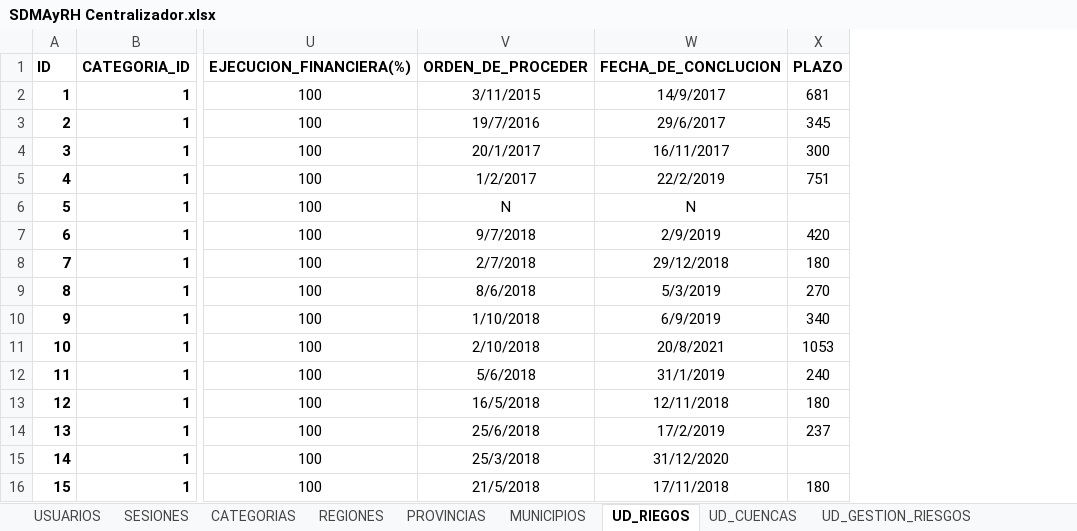
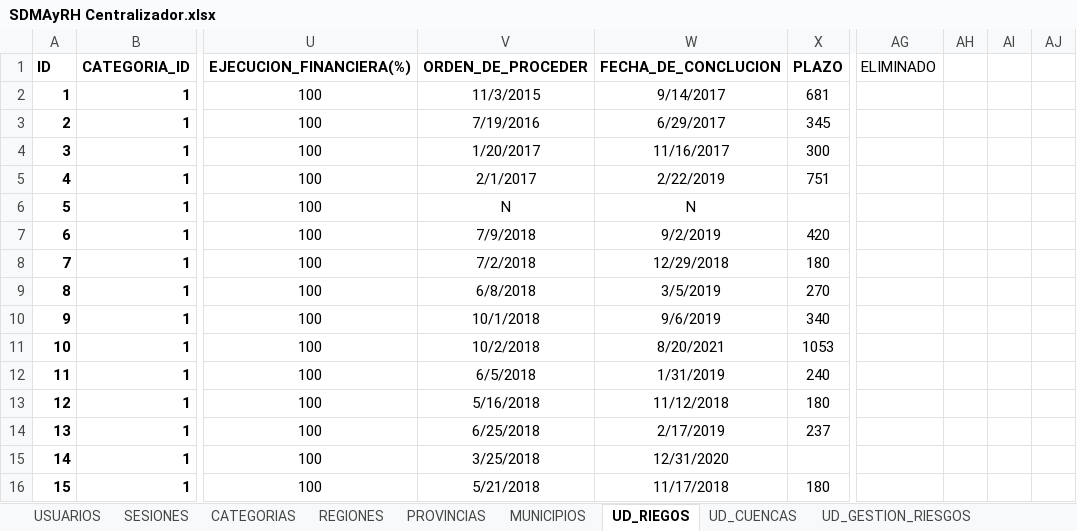
Before and after one commit to davidvillarroel24/SIG_SDMAyRH, an Excel workbook: googlesheet drive/SDMAyRH Centralizador.xlsx, sheet UD_RIEGOS, drawn as a sheet; only a part is shown, gaps mark what is left out; values as stored, in another font and other column widths than the file's, no borders; charts and pictures not drawn; the diff covers the shown part only; the diff names each change by its address in the sheet, - before the commit and + after, or states it on an @@ line.

```diff
--- a/googlesheet drive/SDMAyRH Centralizador.xlsx (sheet UD_RIEGOS)
+++ b/googlesheet drive/SDMAyRH Centralizador.xlsx (sheet UD_RIEGOS)
+column AG (ELIMINADO), empty
+column AH, empty
+column AI, empty
+column AJ, empty
-V2 (ORDEN_DE_PROCEDER): 3/11/2015
+V2 (ORDEN_DE_PROCEDER): 11/3/2015
-W2 (FECHA_DE_CONCLUCION): 14/9/2017
+W2 (FECHA_DE_CONCLUCION): 9/14/2017
-V3 (ORDEN_DE_PROCEDER): 19/7/2016
+V3 (ORDEN_DE_PROCEDER): 7/19/2016
-W3 (FECHA_DE_CONCLUCION): 29/6/2017
+W3 (FECHA_DE_CONCLUCION): 6/29/2017
-V4 (ORDEN_DE_PROCEDER): 20/1/2017
+V4 (ORDEN_DE_PROCEDER): 1/20/2017
-W4 (FECHA_DE_CONCLUCION): 16/11/2017
+W4 (FECHA_DE_CONCLUCION): 11/16/2017
-V5 (ORDEN_DE_PROCEDER): 1/2/2017
+V5 (ORDEN_DE_PROCEDER): 2/1/2017
-W5 (FECHA_DE_CONCLUCION): 22/2/2019
+W5 (FECHA_DE_CONCLUCION): 2/22/2019
-V7 (ORDEN_DE_PROCEDER): 9/7/2018
+V7 (ORDEN_DE_PROCEDER): 7/9/2018
-W7 (FECHA_DE_CONCLUCION): 2/9/2019
+W7 (FECHA_DE_CONCLUCION): 9/2/2019
-V8 (ORDEN_DE_PROCEDER): 2/7/2018
+V8 (ORDEN_DE_PROCEDER): 7/2/2018
-W8 (FECHA_DE_CONCLUCION): 29/12/2018
+W8 (FECHA_DE_CONCLUCION): 12/29/2018
-V9 (ORDEN_DE_PROCEDER): 8/6/2018
+V9 (ORDEN_DE_PROCEDER): 6/8/2018
-W9 (FECHA_DE_CONCLUCION): 5/3/2019
+W9 (FECHA_DE_CONCLUCION): 3/5/2019
-V10 (ORDEN_DE_PROCEDER): 1/10/2018
+V10 (ORDEN_DE_PROCEDER): 10/1/2018
-W10 (FECHA_DE_CONCLUCION): 6/9/2019
+W10 (FECHA_DE_CONCLUCION): 9/6/2019
-V11 (ORDEN_DE_PROCEDER): 2/10/2018
+V11 (ORDEN_DE_PROCEDER): 10/2/2018
-W11 (FECHA_DE_CONCLUCION): 20/8/2021
+W11 (FECHA_DE_CONCLUCION): 8/20/2021
-V12 (ORDEN_DE_PROCEDER): 5/6/2018
+V12 (ORDEN_DE_PROCEDER): 6/5/2018
-W12 (FECHA_DE_CONCLUCION): 31/1/2019
+W12 (FECHA_DE_CONCLUCION): 1/31/2019
-V13 (ORDEN_DE_PROCEDER): 16/5/2018
+V13 (ORDEN_DE_PROCEDER): 5/16/2018
-W13 (FECHA_DE_CONCLUCION): 12/11/2018
+W13 (FECHA_DE_CONCLUCION): 11/12/2018
-V14 (ORDEN_DE_PROCEDER): 25/6/2018
+V14 (ORDEN_DE_PROCEDER): 6/25/2018
-W14 (FECHA_DE_CONCLUCION): 17/2/2019
+W14 (FECHA_DE_CONCLUCION): 2/17/2019
-V15 (ORDEN_DE_PROCEDER): 25/3/2018
+V15 (ORDEN_DE_PROCEDER): 3/25/2018
-W15 (FECHA_DE_CONCLUCION): 31/12/2020
+W15 (FECHA_DE_CONCLUCION): 12/31/2020
-V16 (ORDEN_DE_PROCEDER): 21/5/2018
+V16 (ORDEN_DE_PROCEDER): 5/21/2018
-W16 (FECHA_DE_CONCLUCION): 17/11/2018
+W16 (FECHA_DE_CONCLUCION): 11/17/2018
```
Also changed, not shown: 60 added rows and 76 edited cells elsewhere in this sheet, sheet SIG_GEOMETRIAS, sheet UD_FORESTACIONES, sheet CONFIGURACION_COLUMNAS, sheet CATEGORIAS, sheet UD_RESIDUOS_SOLIDOS, charts or pictures, 12 other files.
